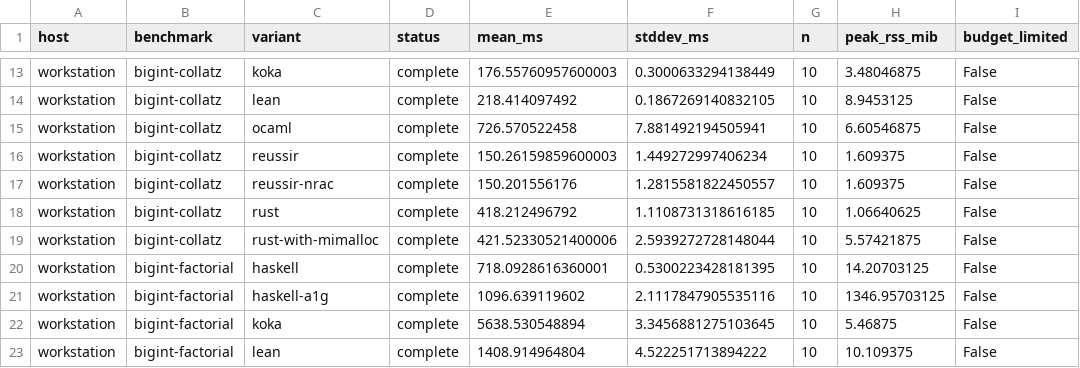
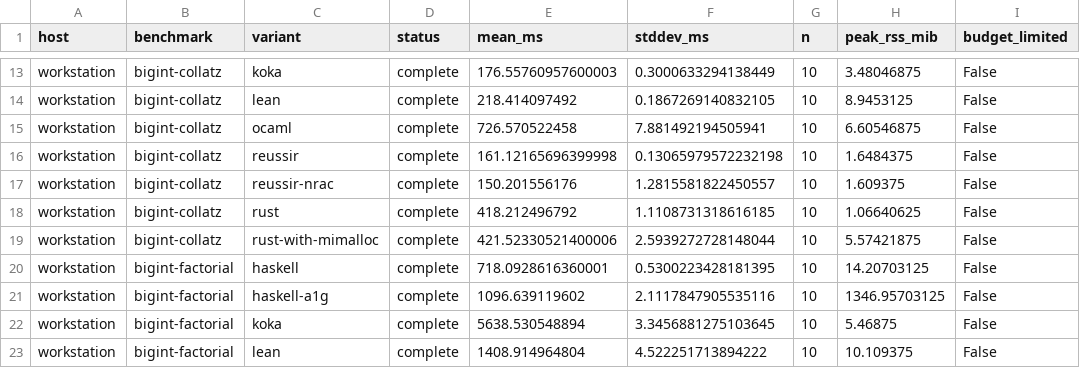
Before and after one commit to reussir-lang/benchmark, a CSV file: report/comparison.csv, drawn as a sheet; only a part is shown, gaps mark what is left out; the diff names each change by its address in the sheet, - before the commit and + after, or states it on an @@ line.

```diff
--- a/report/comparison.csv
+++ b/report/comparison.csv
-E16 (mean_ms): 150.26159859600003
+E16 (mean_ms): 161.12165696399998
-F16 (stddev_ms): 1.449272997406234
+F16 (stddev_ms): 0.13065979572232198
-H16 (peak_rss_mib): 1.609375
+H16 (peak_rss_mib): 1.6484375
```
Also changed, not shown: report/relative-to-reussir.csv, report/workstation/category-summary.csv, 19 other files.
